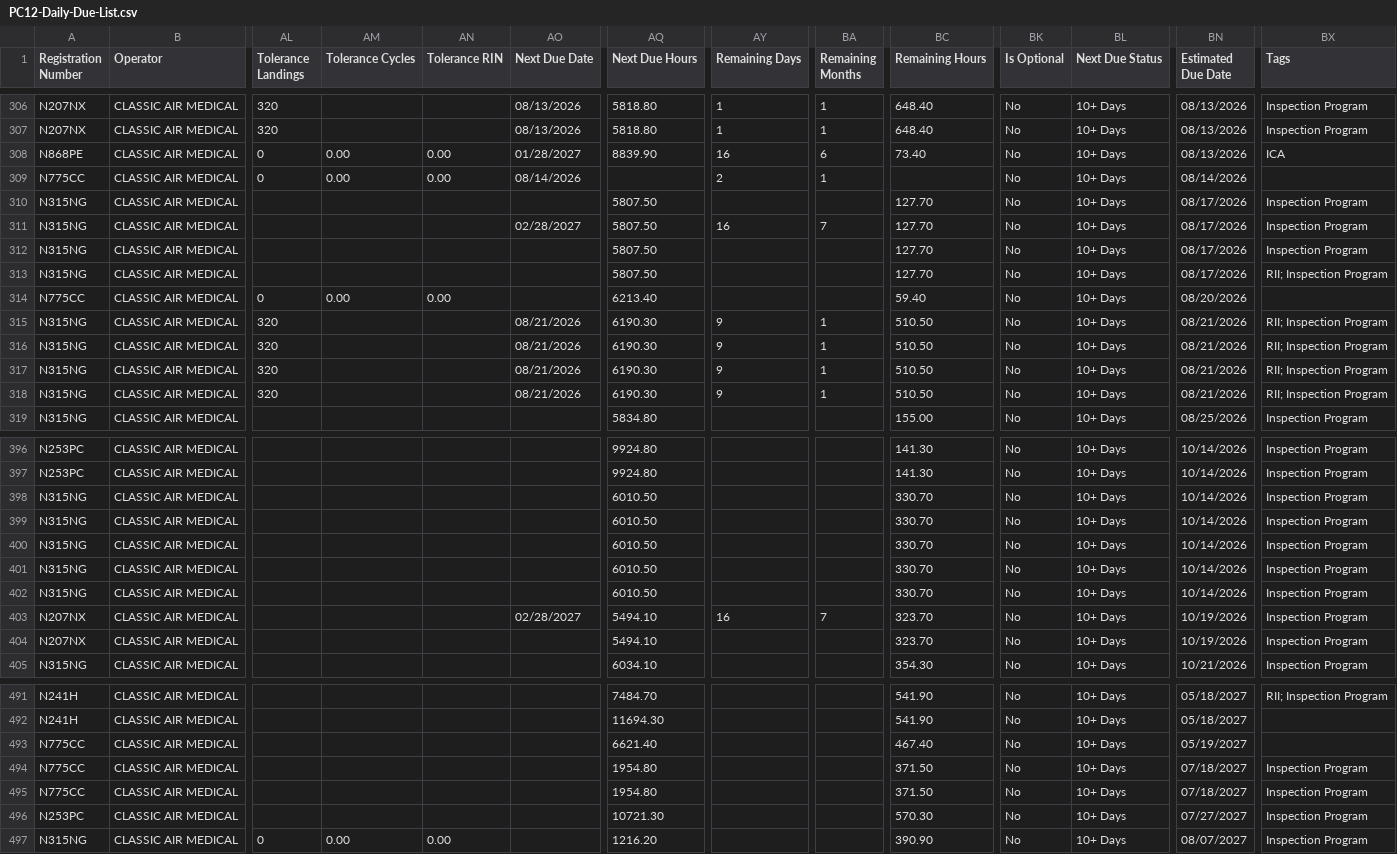
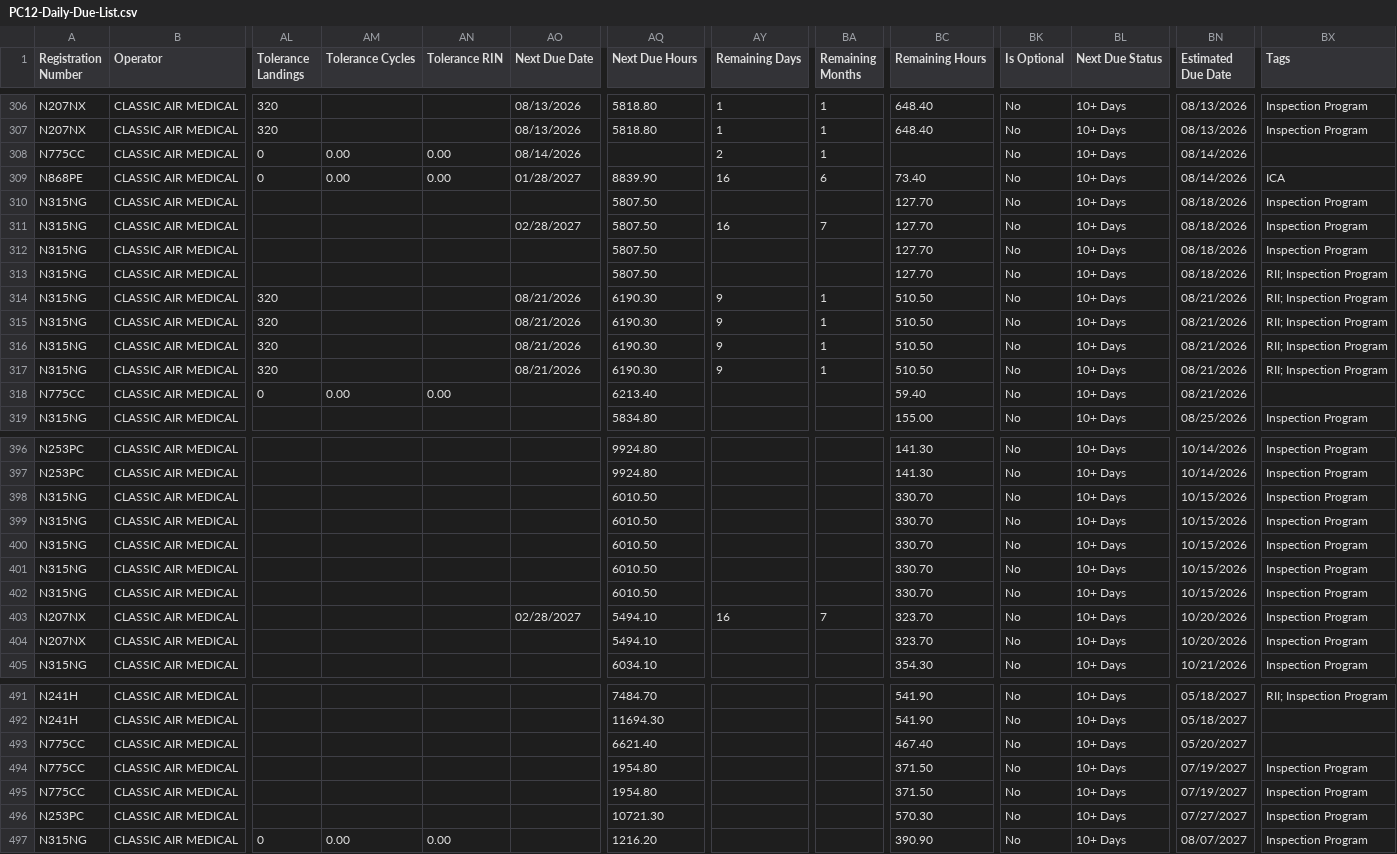
Before and after one commit to natehorst240-sketch/PC-12-Dashboard, a CSV file: data/PC12-Daily-Due-List.csv, drawn as a sheet; only a part is shown, gaps mark what is left out; removed rows and columns are numbered as before the commit, all else as after; rows hold the shown columns only; the diff covers the shown part only; the diff names each change by its address in the sheet, - before the commit and + after, or states it on an @@ line.

```diff
--- a/data/PC12-Daily-Due-List.csv
+++ b/data/PC12-Daily-Due-List.csv
-row 308: N868PE | CLASSIC AIR MEDICAL | 0 | 0.00 | 0.00 | 01/28/2027 | 8839.90 | 16 | 6 | 73.40 | No | 10+ Days | 08/13/2026 | ICA
+row 309: N868PE | CLASSIC AIR MEDICAL | 0 | 0.00 | 0.00 | 01/28/2027 | 8839.90 | 16 | 6 | 73.40 | No | 10+ Days | 08/14/2026 | ICA
-BN310:BN313 (Estimated Due Date): 08/17/2026
+BN310:BN313 (Estimated Due Date): 08/18/2026
-row 314: N775CC | CLASSIC AIR MEDICAL | 0 | 0.00 | 0.00 |  | 6213.40 |  |  | 59.40 | No | 10+ Days | 08/20/2026
+row 318: N775CC | CLASSIC AIR MEDICAL | 0 | 0.00 | 0.00 |  | 6213.40 |  |  | 59.40 | No | 10+ Days | 08/21/2026
-BN398:BN402 (Estimated Due Date): 10/14/2026
+BN398:BN402 (Estimated Due Date): 10/15/2026
-BN403:BN404 (Estimated Due Date): 10/19/2026
+BN403:BN404 (Estimated Due Date): 10/20/2026
-BN493 (Estimated Due Date): 05/19/2027
+BN493 (Estimated Due Date): 05/20/2027
-BN494:BN495 (Estimated Due Date): 07/18/2027
+BN494:BN495 (Estimated Due Date): 07/19/2027
```
Also changed, not shown: 27 edited cells elsewhere in this file.
